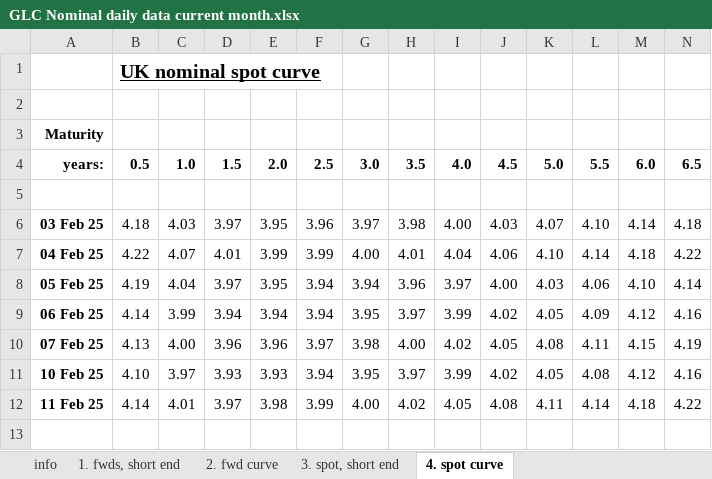
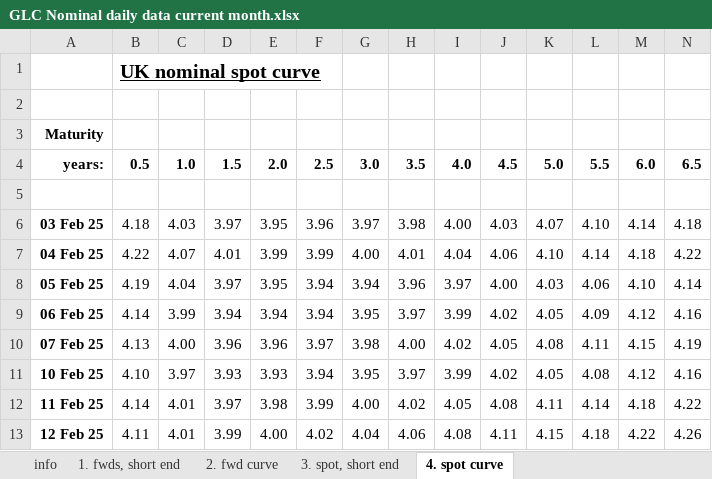
Before and after one commit to nathankelion/mortgage_calculator, an Excel workbook: data/GLC Nominal daily data current month.xlsx, sheet 4. spot curve, drawn as a sheet; only a part is shown; values as stored, in another font and other column widths than the file's, no borders; rows hold the shown columns only; the diff names each change by its address in the sheet, - before the commit and + after, or states it on an @@ line.

```diff
--- a/data/GLC Nominal daily data current month.xlsx (sheet 4. spot curve)
+++ b/data/GLC Nominal daily data current month.xlsx (sheet 4. spot curve)
+row 13: 12 Feb 25 | 4.11 | 4.01 | 3.99 | 4.00 | 4.02 | 4.04 | 4.06 | 4.08 | 4.11 | 4.15 | 4.18 | 4.22 | 4.26
```
Also changed, not shown: sheet 2. fwd curve, sheet 1. fwds, short end, sheet 3. spot, short end.
